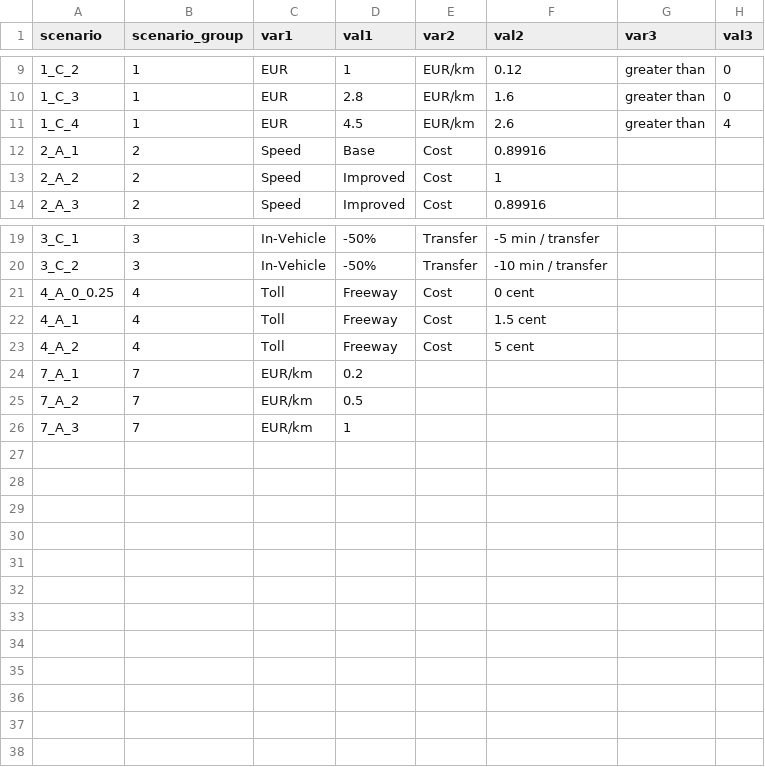
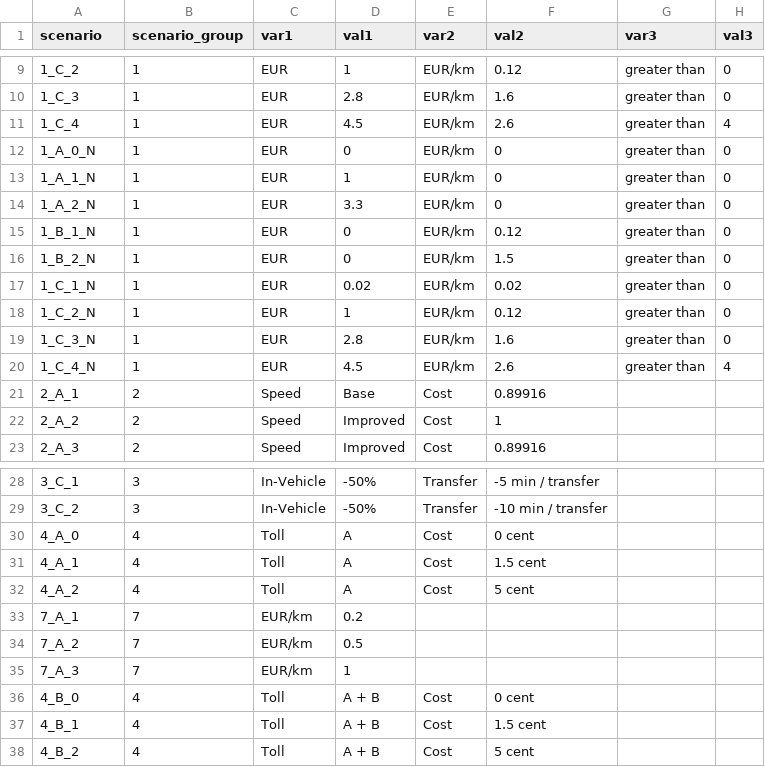
Before and after one commit to cllorca1/german_wide_analysis, a CSV file: scenarios/scenario_labels.csv, drawn as a sheet; only a part is shown, gaps mark what is left out.

```diff
--- a/scenarios/scenario_labels.csv
+++ b/scenarios/scenario_labels.csv
@@ -11,2 +11,11 @@ scenario,scenario_group,var1,val1,var2,val2,var3,val3
 1_C_4,1,EUR,4.5,EUR/km,2.6,greater than,4
+1_A_0_N,1,EUR,0,EUR/km,0,greater than,0
+1_A_1_N,1,EUR,1,EUR/km,0,greater than,0
+1_A_2_N,1,EUR,3.3,EUR/km,0,greater than,0
+1_B_1_N,1,EUR,0,EUR/km,0.12,greater than,0
+1_B_2_N,1,EUR,0,EUR/km,1.5,greater than,0
+1_C_1_N,1,EUR,0.02,EUR/km,0.02,greater than,0
+1_C_2_N,1,EUR,1,EUR/km,0.12,greater than,0
+1_C_3_N,1,EUR,2.8,EUR/km,1.6,greater than,0
+1_C_4_N,1,EUR,4.5,EUR/km,2.6,greater than,4
 2_A_1,2,Speed,Base,Cost,0.89916, ,
@@ -20,5 +29,5 @@ scenario,scenario_group,var1,val1,var2,val2,var3,val3
 3_C_2,3,In-Vehicle,-50%,Transfer,-10 min / transfer,,
-4_A_0_0.25,4,Toll,Freeway,Cost,0 cent,,
-4_A_1,4,Toll,Freeway,Cost,1.5 cent,,
-4_A_2,4,Toll,Freeway,Cost,5 cent,,
+4_A_0,4,Toll,A,Cost,0 cent,,
+4_A_1,4,Toll,A,Cost,1.5 cent,,
+4_A_2,4,Toll,A,Cost,5 cent,,
 7_A_1,7,EUR/km,0.2,,,,
@@ -26 +35,4 @@ scenario,scenario_group,var1,val1,var2,val2,var3,val3
 7_A_3,7,EUR/km,1,,,,
+4_B_0,4,Toll,A + B,Cost,0 cent,,
+4_B_1,4,Toll,A + B,Cost,1.5 cent,,
+4_B_2,4,Toll,A + B,Cost,5 cent,,
```
Also changed, not shown: 15 other files.
